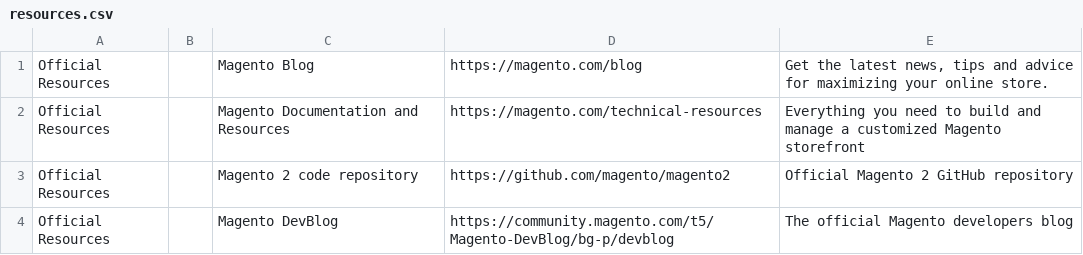
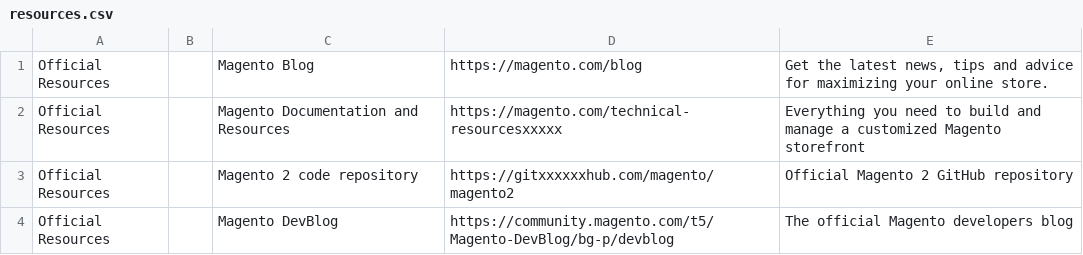
Before and after one commit to sergey-nechaev/mageres, a CSV file: resources.csv, drawn as a sheet.

Commit message:
Update resources.csv

```diff
--- a/resources.csv
+++ b/resources.csv
@@ -1,4 +1,4 @@
 Official Resources,,Magento Blog,https://magento.com/blog,"Get the latest news, tips and advice for maximizing your online store.",
-Official Resources,,Magento Documentation and Resources,https://magento.com/technical-resources,Everything you need to build and manage a customized Magento storefront,
-Official Resources,,Magento 2 code repository,https://github.com/magento/magento2,Official Magento 2 GitHub repository,
+Official Resources,,Magento Documentation and Resources,https://magento.com/technical-resourcesxxxxx,Everything you need to build and manage a customized Magento storefront,
+Official Resources,,Magento 2 code repository,https://gitxxxxxxhub.com/magento/magento2,Official Magento 2 GitHub repository,
 Official Resources,,Magento DevBlog,https://community.magento.com/t5/Magento-DevBlog/bg-p/devblog,The official Magento developers blog,
```
